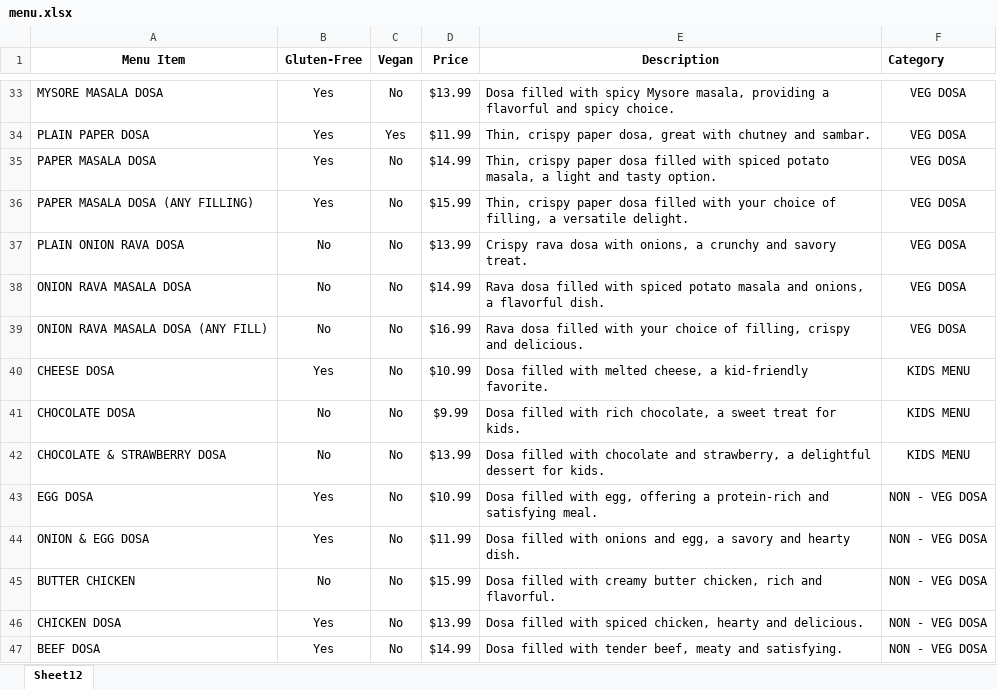
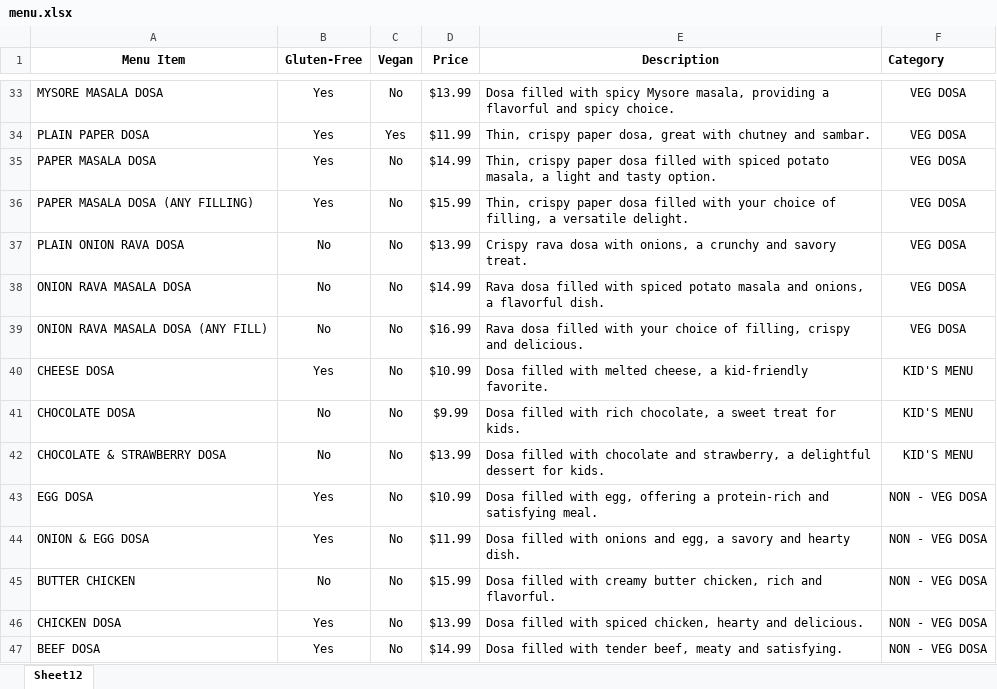
Before and after one commit to tandin2000/dosanchu, an Excel workbook: public/menu.xlsx, sheet Sheet12, drawn as a sheet; only a part is shown, gaps mark what is left out; values as stored, in another font and other column widths than the file's, no borders; the diff names each change by its address in the sheet, - before the commit and + after, or states it on an @@ line.

```diff
--- a/public/menu.xlsx (sheet Sheet12)
+++ b/public/menu.xlsx (sheet Sheet12)
-F40:F42 (Category): KIDS MENU
+F40:F42 (Category): KID'S MENU
```
Also changed, not shown: 1 other file.
